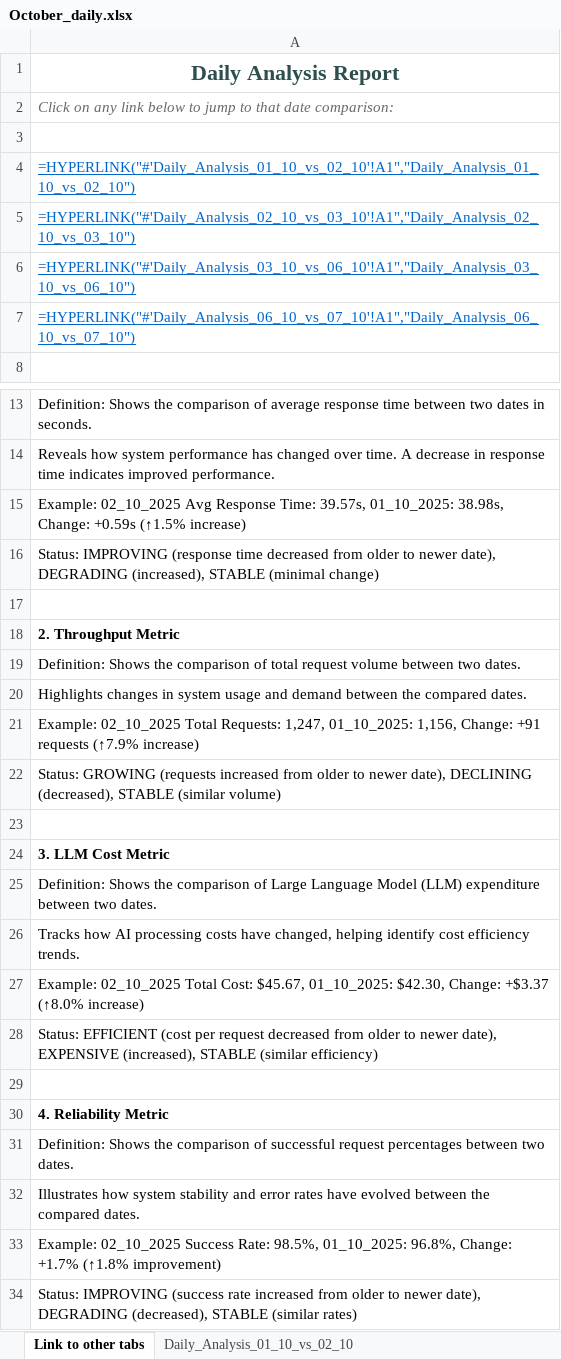
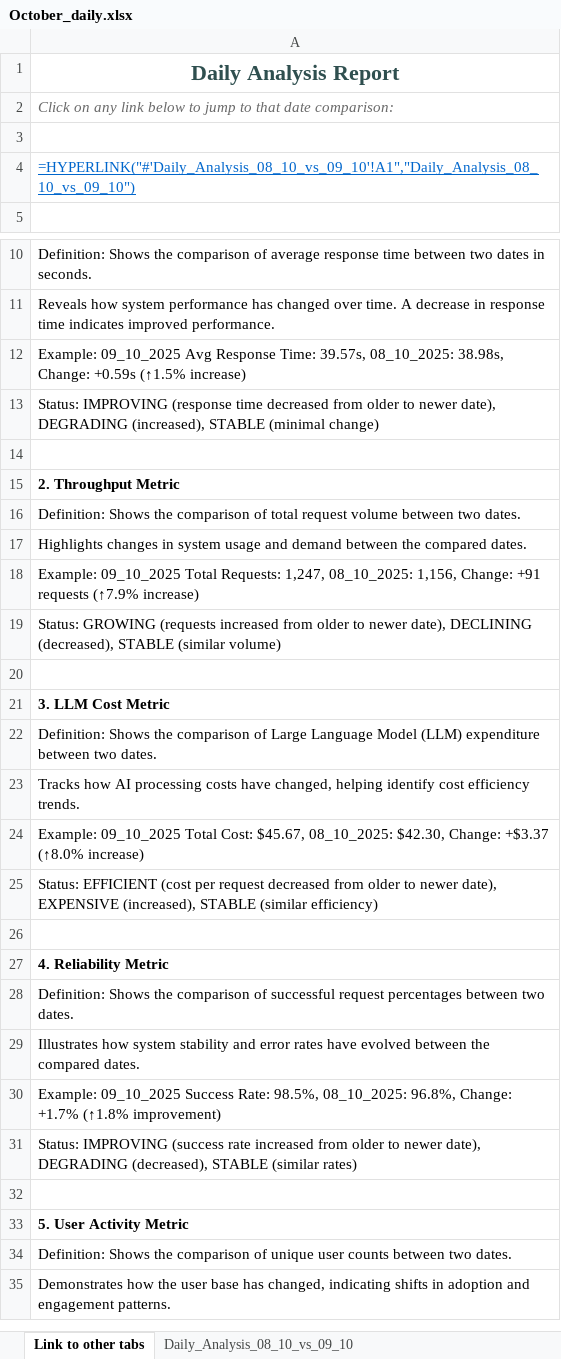
Before and after one commit to KushagraWadhwaShorthillsAI/DataDog-Automation, an Excel workbook: October_daily.xlsx, sheet Link to other tabs, drawn as a sheet; only a part is shown, gaps mark what is left out; the shorter side is filled out with more unchanged rows; values as stored, in another font and other column widths than the file's, no borders; formulas without a stored value are shown as written; removed rows and columns are numbered as before the commit, all else as after; the diff covers the shown part only; the diff names each change by its address in the sheet, - before the commit and + after, or states it on an @@ line.

```diff
--- a/October_daily.xlsx (sheet Link to other tabs)
+++ b/October_daily.xlsx (sheet Link to other tabs)
-sheet tab: Daily_Analysis_01_10_vs_02_10
+sheet tab: Daily_Analysis_08_10_vs_09_10
-A4: =HYPERLINK("#'Daily_Analysis_01_10_vs_02_10'!A1","Daily_Analysis_01_10_vs_02_10")
+A4: =HYPERLINK("#'Daily_Analysis_08_10_vs_09_10'!A1","Daily_Analysis_08_10_vs_09_10")
-row 5: =HYPERLINK("#'Daily_Analysis_02_10_vs_03_10'!A1","Daily_Analysis_02_10_vs_03_10")
-row 6: =HYPERLINK("#'Daily_Analysis_03_10_vs_06_10'!A1","Daily_Analysis_03_10_vs_06_10")
-row 7: =HYPERLINK("#'Daily_Analysis_06_10_vs_07_10'!A1","Daily_Analysis_06_10_vs_07_10")
-A12: Example: 02_10_2025 Avg Response Time: 39.57s, 01_10_2025: 38.98s, Change:…
+A12: Example: 09_10_2025 Avg Response Time: 39.57s, 08_10_2025: 38.98s, Change:…
-A18: Example: 02_10_2025 Total Requests: 1,247, 01_10_2025: 1,156, Change:…
+A18: Example: 09_10_2025 Total Requests: 1,247, 08_10_2025: 1,156, Change:…
-A24: Example: 02_10_2025 Total Cost: $45.67, 01_10_2025: $42.30, Change:…
+A24: Example: 09_10_2025 Total Cost: $45.67, 08_10_2025: $42.30, Change:…
-A30: Example: 02_10_2025 Success Rate: 98.5%, 01_10_2025: 96.8%, Change:…
+A30: Example: 09_10_2025 Success Rate: 98.5%, 08_10_2025: 96.8%, Change:…
```
Also changed, not shown: 1 edited cell elsewhere in this sheet, sheet Daily_Analysis_08_10_vs_09_10, other sheet tabs, 2 other files.
